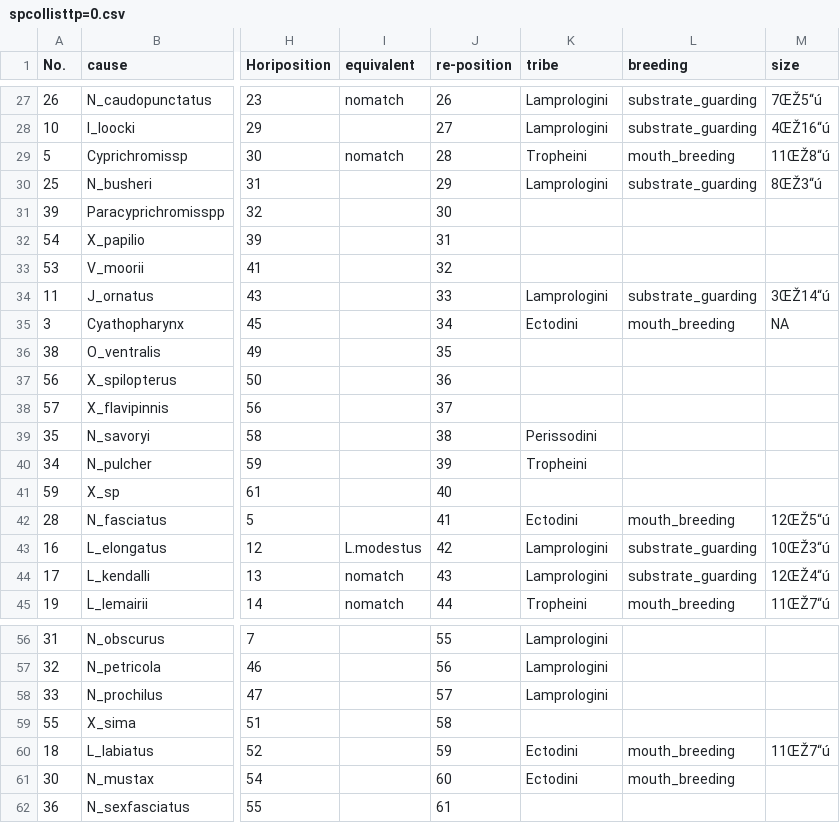
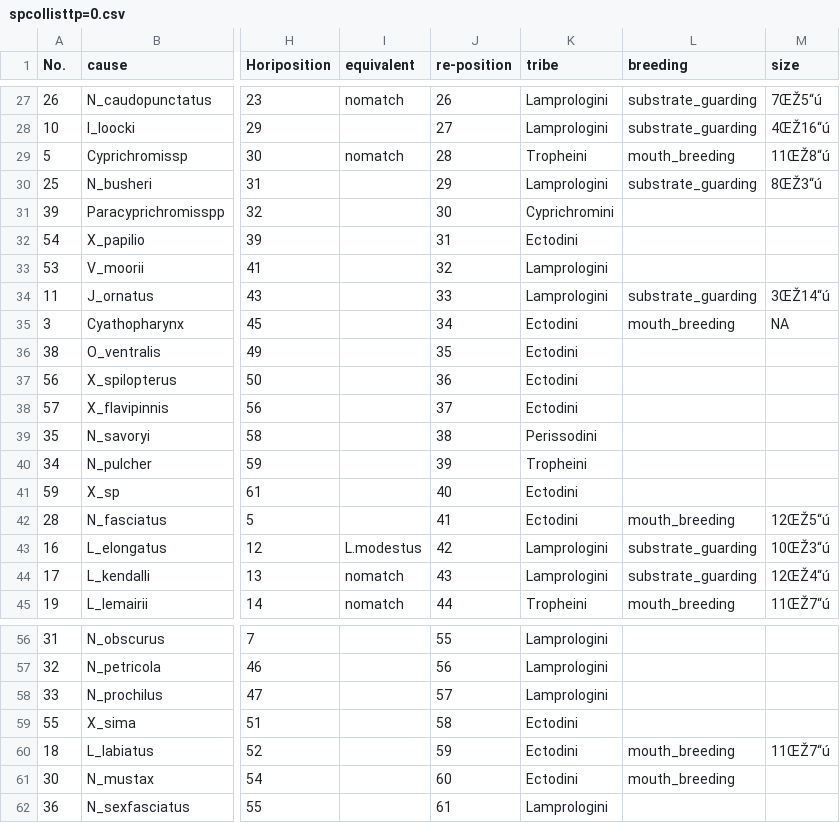
Before and after one commit to TKawaseScript/complex-interaction, a CSV file: csv/spcollisttp=0.csv, drawn as a sheet; only a part is shown, gaps mark what is left out; the diff covers the shown part only; the diff names each change by its address in the sheet, - before the commit and + after, or states it on an @@ line.

```diff
--- a/csv/spcollisttp=0.csv
+++ b/csv/spcollisttp=0.csv
-K31 (tribe): (empty)
+K31 (tribe): Cyprichromini
-K32 (tribe): (empty)
+K32 (tribe): Ectodini
-K33 (tribe): (empty)
+K33 (tribe): Lamprologini
-K36:K38 (tribe): (empty)
+K36:K38 (tribe): Ectodini
-K41 (tribe): (empty)
+K41 (tribe): Ectodini
-K59 (tribe): (empty)
+K59 (tribe): Ectodini
-K62 (tribe): (empty)
+K62 (tribe): Lamprologini
```
Also changed, not shown: 15 edited cells elsewhere in this file, 9 other files.
